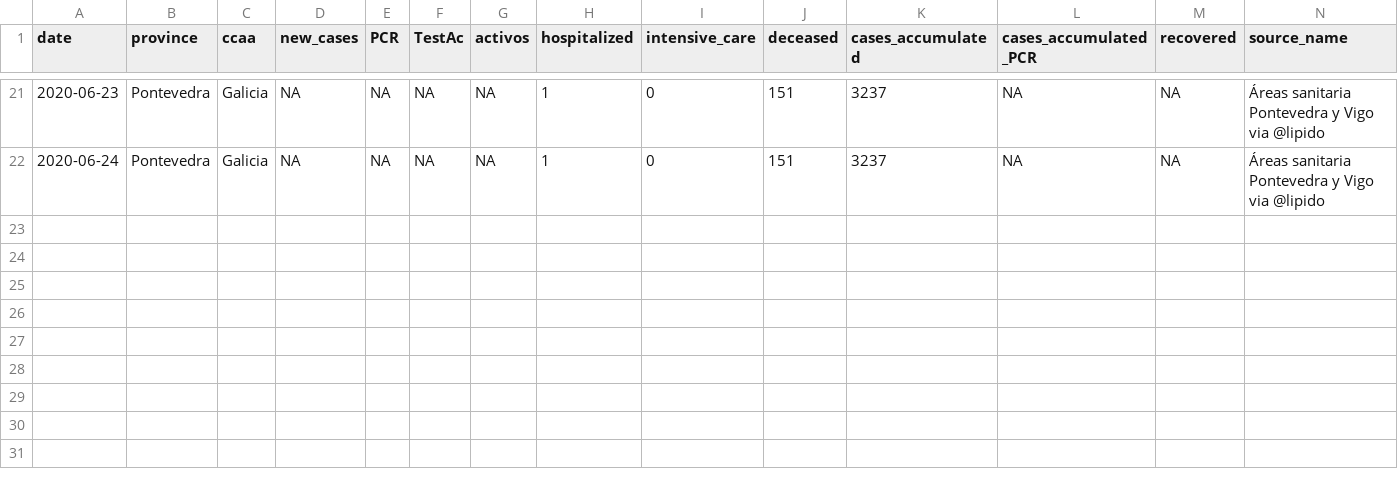
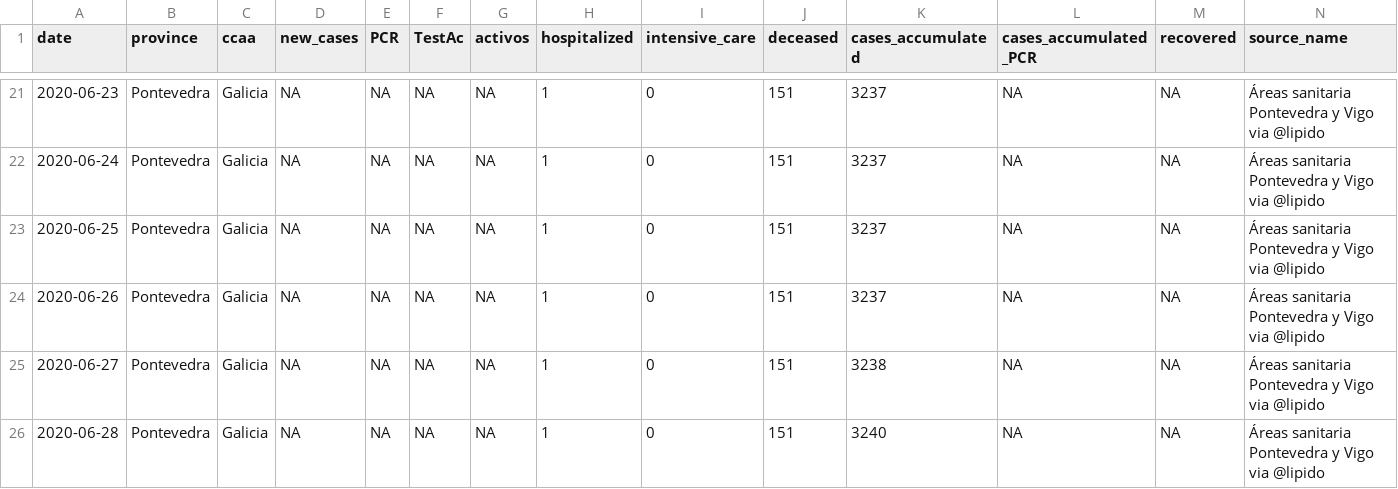
Before and after one commit to numeroteca/covid19, a CSV file: data/output/spain/galicia/pontevedra_provincia.csv, drawn as a sheet; only a part is shown, gaps mark what is left out; rows hold the shown columns only; the diff names each change by its address in the sheet, - before the commit and + after, or states it on an @@ line.

```diff
--- a/data/output/spain/galicia/pontevedra_provincia.csv
+++ b/data/output/spain/galicia/pontevedra_provincia.csv
+row 23: 2020-06-25 | Pontevedra | Galicia | NA | NA | NA | NA | 1 | 0 | 151 | 3237 | NA | NA | Áreas sanitaria Pontevedra y Vigo via @lipido
+row 24: 2020-06-26 | Pontevedra | Galicia | NA | NA | NA | NA | 1 | 0 | 151 | 3237 | NA | NA | Áreas sanitaria Pontevedra y Vigo via @lipido
+row 25: 2020-06-27 | Pontevedra | Galicia | NA | NA | NA | NA | 1 | 0 | 151 | 3238 | NA | NA | Áreas sanitaria Pontevedra y Vigo via @lipido
+row 26: 2020-06-28 | Pontevedra | Galicia | NA | NA | NA | NA | 1 | 0 | 151 | 3240 | NA | NA | Áreas sanitaria Pontevedra y Vigo via @lipido
```
Also changed, not shown: data/original/spain/canarias/canarias.csv, data/original/spain/uniprovinciales/data_uniprovs.csv, 30 other files.
